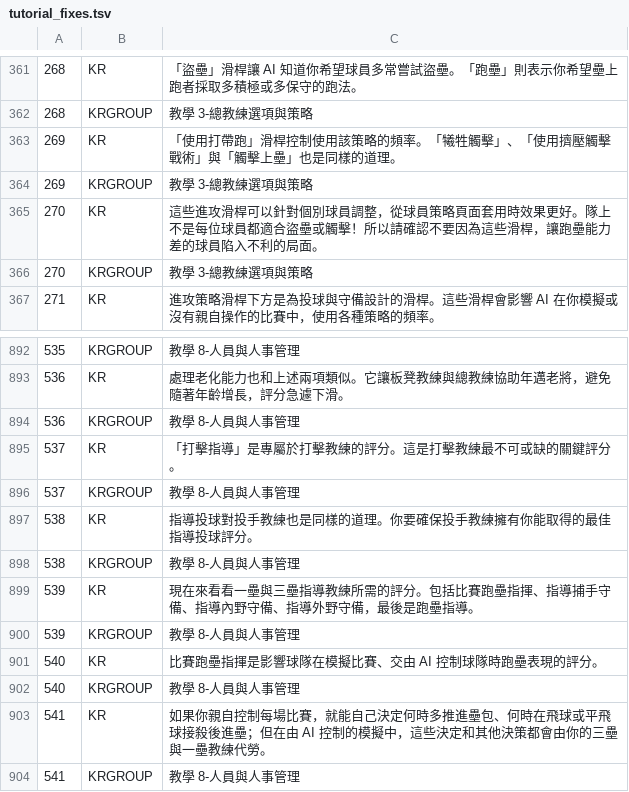
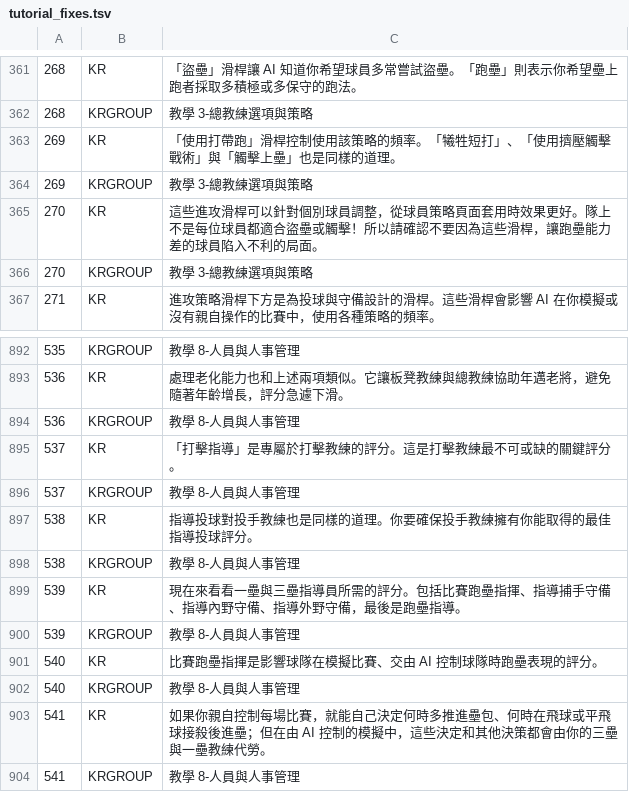
Before and after one commit to Devchou012/ootp27-cht, a TSV file: tools/tutorial_fixes.tsv, drawn as a sheet; only a part is shown, gaps mark what is left out.

```diff
--- a/tools/tutorial_fixes.tsv
+++ b/tools/tutorial_fixes.tsv
@@ -362,3 +362,3 @@
 268	KRGROUP	教學 3-總教練選項與策略
-269	KR	「使用打帶跑」滑桿控制使用該策略的頻率。「犧牲觸擊」、「使用擠壓觸擊戰術」與「觸擊上壘」也是同樣的道理。
+269	KR	「使用打帶跑」滑桿控制使用該策略的頻率。「犧牲短打」、「使用擠壓觸擊戰術」與「觸擊上壘」也是同樣的道理。
 269	KRGROUP	教學 3-總教練選項與策略
@@ -898,3 +898,3 @@
 538	KRGROUP	教學 8-人員與人事管理
-539	KR	現在來看看一壘與三壘指導教練所需的評分。包括比賽跑壘指揮、指導捕手守備、指導內野守備、指導外野守備，最後是跑壘指導。
+539	KR	現在來看看一壘與三壘指導員所需的評分。包括比賽跑壘指揮、指導捕手守備、指導內野守備、指導外野守備，最後是跑壘指導。
 539	KRGROUP	教學 8-人員與人事管理
```
Also changed, not shown: tools/gui_fixes.tsv, 7 other files.
